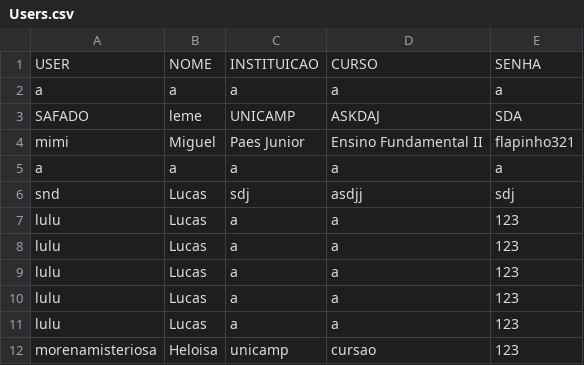
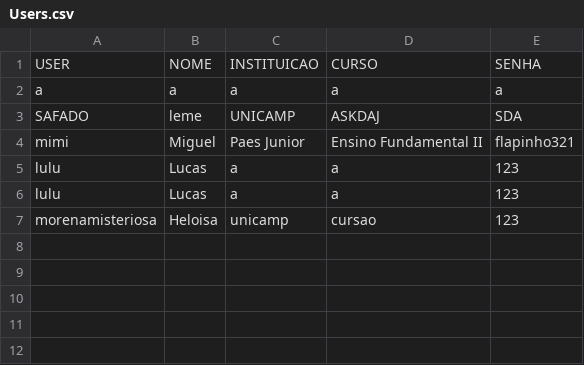
Before and after one commit to lcardosott/greatGrades, a CSV file: Projeto/src/controller/Files/Users.csv, drawn as a sheet.

```diff
--- a/Projeto/src/controller/Files/Users.csv
+++ b/Projeto/src/controller/Files/Users.csv
@@ -4,7 +4,2 @@ SAFADO,leme,UNICAMP,ASKDAJ,SDA
 mimi,Miguel,Paes Junior,Ensino Fundamental II,flapinho321
-a,a,a,a,a
-snd,Lucas,sdj,asdjj,sdj
-lulu,Lucas,a,a,123
-lulu,Lucas,a,a,123
-lulu,Lucas,a,a,123
 lulu,Lucas,a,a,123
```
Also changed, not shown: bin/controller/Files/Users.csv, 13 other files.
